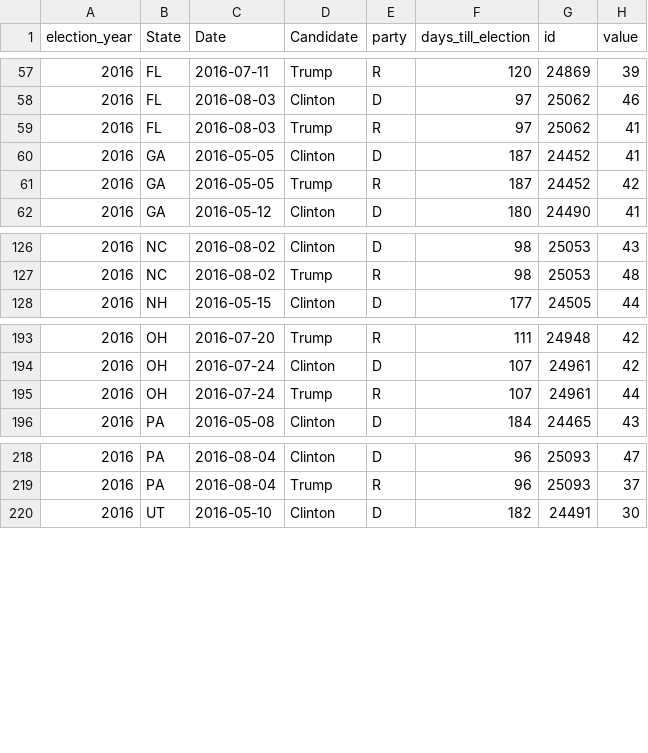
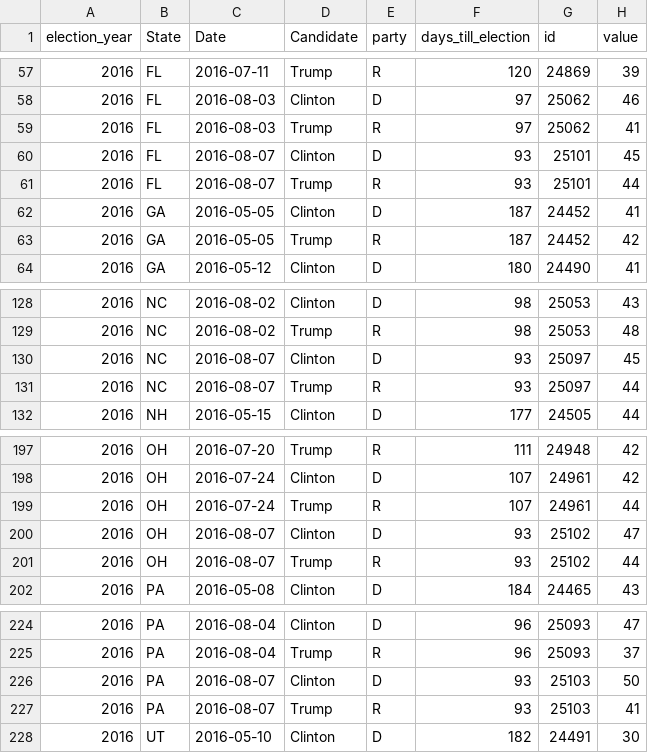
Before and after one commit to elliottevans/election-forecasts, a CSV file: polls/polls_2016.csv, drawn as a sheet; only a part is shown, gaps mark what is left out.

```diff
--- a/polls/polls_2016.csv
+++ b/polls/polls_2016.csv
@@ -59,2 +59,4 @@
 "2016","FL",2016-08-03,"Trump","R",97,25062,41
+"2016","FL",2016-08-07,"Clinton","D",93,25101,45
+"2016","FL",2016-08-07,"Trump","R",93,25101,44
 "2016","GA",2016-05-05,"Clinton","D",187,24452,41
@@ -127,2 +129,4 @@
 "2016","NC",2016-08-02,"Trump","R",98,25053,48
+"2016","NC",2016-08-07,"Clinton","D",93,25097,45
+"2016","NC",2016-08-07,"Trump","R",93,25097,44
 "2016","NH",2016-05-15,"Clinton","D",177,24505,44
@@ -195,2 +199,4 @@
 "2016","OH",2016-07-24,"Trump","R",107,24961,44
+"2016","OH",2016-08-07,"Clinton","D",93,25102,47
+"2016","OH",2016-08-07,"Trump","R",93,25102,44
 "2016","PA",2016-05-08,"Clinton","D",184,24465,43
@@ -219,2 +225,4 @@
 "2016","PA",2016-08-04,"Trump","R",96,25093,37
+"2016","PA",2016-08-07,"Clinton","D",93,25103,50
+"2016","PA",2016-08-07,"Trump","R",93,25103,41
 "2016","UT",2016-05-10,"Clinton","D",182,24491,30
```
Also changed, not shown: forecasts/national_forecasts.csv, polls/polls_total.csv, 8 other files.
